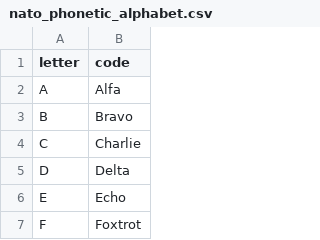
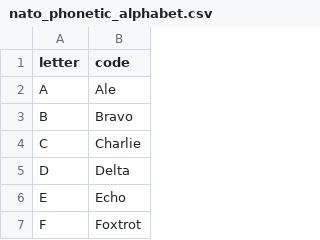
Before and after one commit to diwsgg/Study-Rep, a CSV file: Python/day26/files/nato_phonetic_alphabet.csv, drawn as a sheet; only a part is shown.

Commit message:
Changing Nato Alphabet CSV

```diff
--- a/Python/day26/files/nato_phonetic_alphabet.csv
+++ b/Python/day26/files/nato_phonetic_alphabet.csv
@@ -1,3 +1,3 @@
 letter,code
-A,Alfa
+A,Ale
 B,Bravo
```
